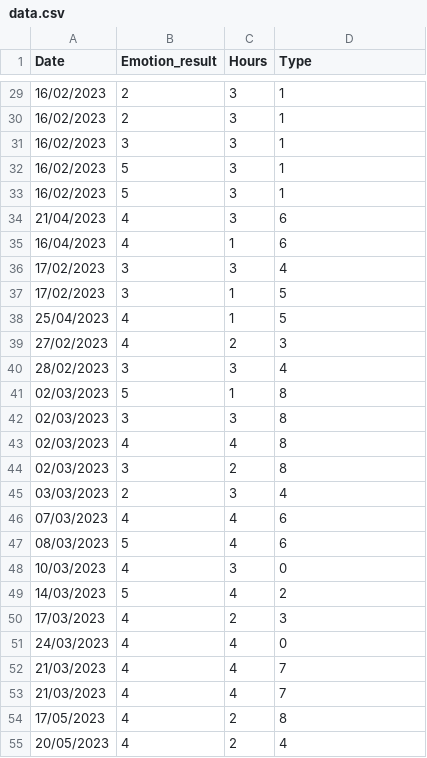
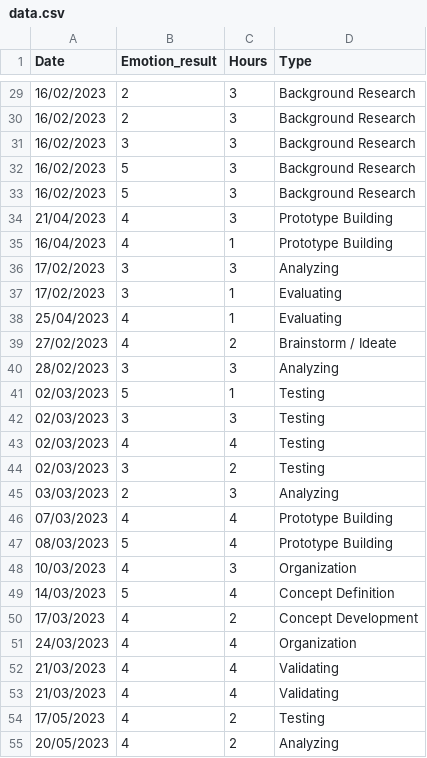
Before and after one commit to MaasGoudswaard/amcharts, a CSV file: data.csv, drawn as a sheet; only a part is shown, gaps mark what is left out; the diff covers the shown part only.

```diff
--- a/data.csv
+++ b/data.csv
@@ -29,27 +29,27 @@ Date;Emotion_result;Hours;Type
-16/02/2023;2;3;1
-16/02/2023;2;3;1
-16/02/2023;3;3;1
-16/02/2023;5;3;1
-16/02/2023;5;3;1
-21/04/2023;4;3;6
-16/04/2023;4;1;6
-17/02/2023;3;3;4
-17/02/2023;3;1;5
-25/04/2023;4;1;5
-27/02/2023;4;2;3
-28/02/2023;3;3;4
-02/03/2023;5;1;8
-02/03/2023;3;3;8
-02/03/2023;4;4;8
-02/03/2023;3;2;8
-03/03/2023;2;3;4
-07/03/2023;4;4;6
-08/03/2023;5;4;6
-10/03/2023;4;3;0
-14/03/2023;5;4;2
-17/03/2023;4;2;3
-24/03/2023;4;4;0
-21/03/2023;4;4;7
-21/03/2023;4;4;7
-17/05/2023;4;2;8
-20/05/2023;4;2;4
+16/02/2023;2;3;Background Research
+16/02/2023;2;3;Background Research
+16/02/2023;3;3;Background Research
+16/02/2023;5;3;Background Research
+16/02/2023;5;3;Background Research
+21/04/2023;4;3;Prototype Building
+16/04/2023;4;1;Prototype Building
+17/02/2023;3;3;Analyzing
+17/02/2023;3;1;Evaluating
+25/04/2023;4;1;Evaluating
+27/02/2023;4;2;Brainstorm / Ideate
+28/02/2023;3;3;Analyzing
+02/03/2023;5;1;Testing
+02/03/2023;3;3;Testing
+02/03/2023;4;4;Testing
+02/03/2023;3;2;Testing
+03/03/2023;2;3;Analyzing
+07/03/2023;4;4;Prototype Building
+08/03/2023;5;4;Prototype Building
+10/03/2023;4;3;Organization
+14/03/2023;5;4;Concept Definition
+17/03/2023;4;2;Concept Development
+24/03/2023;4;4;Organization
+21/03/2023;4;4;Validating
+21/03/2023;4;4;Validating
+17/05/2023;4;2;Testing
+20/05/2023;4;2;Analyzing
```
Also changed, not shown: 1 removed row and 26 edited cells elsewhere in this file.
